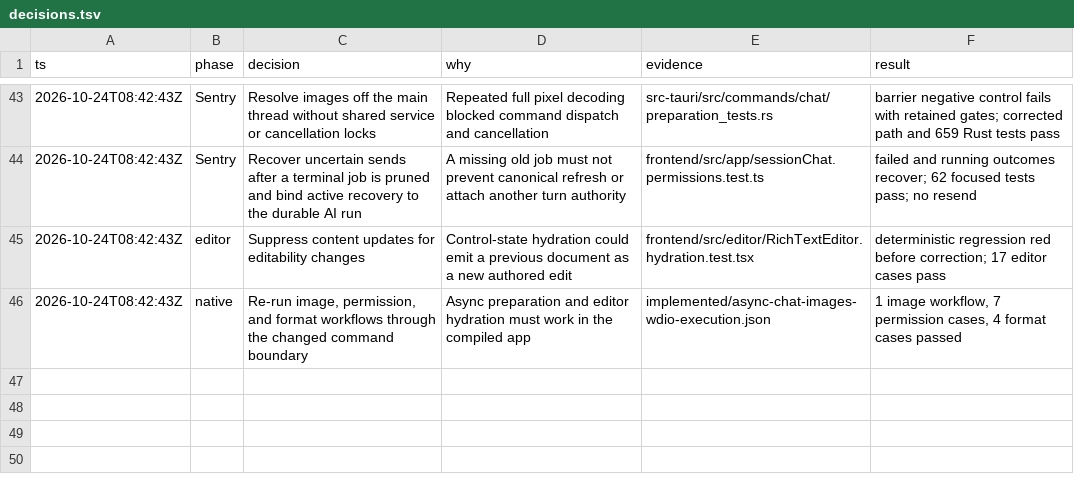
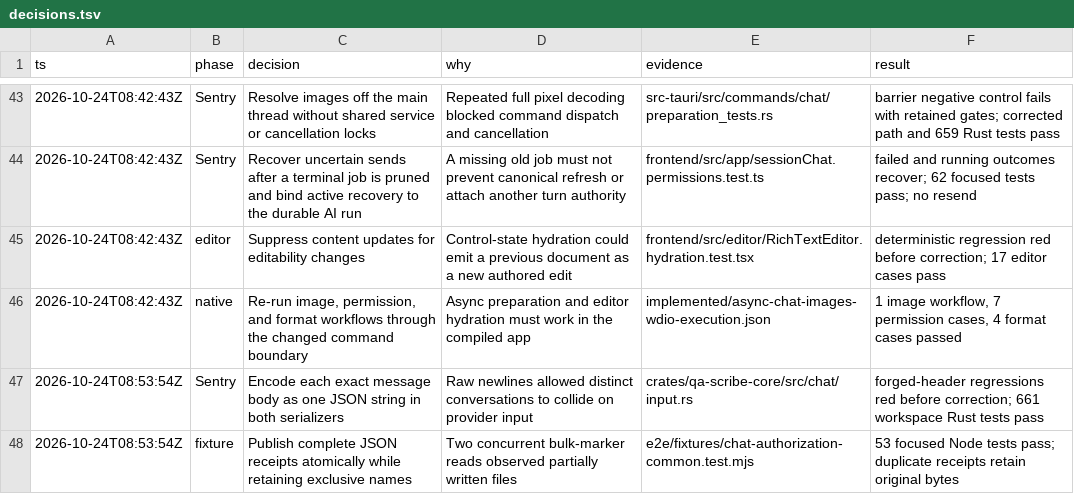
Before and after one commit to ddv1982/qa-scribe, a TSV file: docs/design/manual-formats-chat-attachments/decisions.tsv, drawn as a sheet; only a part is shown, gaps mark what is left out.

Commit message:
fix: preserve chat transcript boundaries and complete fixture receipts

```diff
--- a/docs/design/manual-formats-chat-attachments/decisions.tsv
+++ b/docs/design/manual-formats-chat-attachments/decisions.tsv
@@ -46 +46,3 @@ ts	phase	decision	why	evidence	result
 2026-10-24T08:42:43Z	native	Re-run image, permission, and format workflows through the changed command boundary	Async preparation and editor hydration must work in the compiled app	implemented/async-chat-images-wdio-execution.json	1 image workflow, 7 permission cases, 4 format cases passed
+2026-10-24T08:53:54Z	Sentry	Encode each exact message body as one JSON string in both serializers	Raw newlines allowed distinct conversations to collide on provider input	crates/qa-scribe-core/src/chat/input.rs	forged-header regressions red before correction; 661 workspace Rust tests pass
+2026-10-24T08:53:54Z	fixture	Publish complete JSON receipts atomically while retaining exclusive names	Two concurrent bulk-marker reads observed partially written files	e2e/fixtures/chat-authorization-common.test.mjs	53 focused Node tests pass; duplicate receipts retain original bytes
```
Also changed, not shown: 10 other files.
